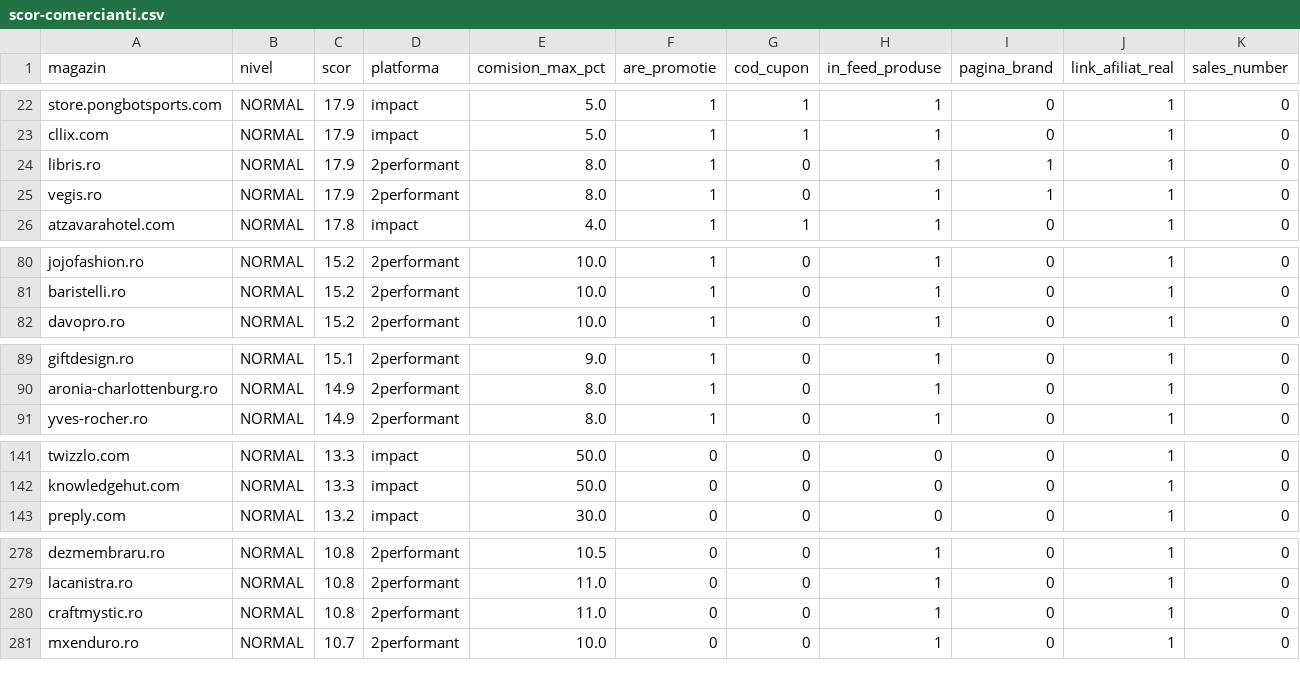
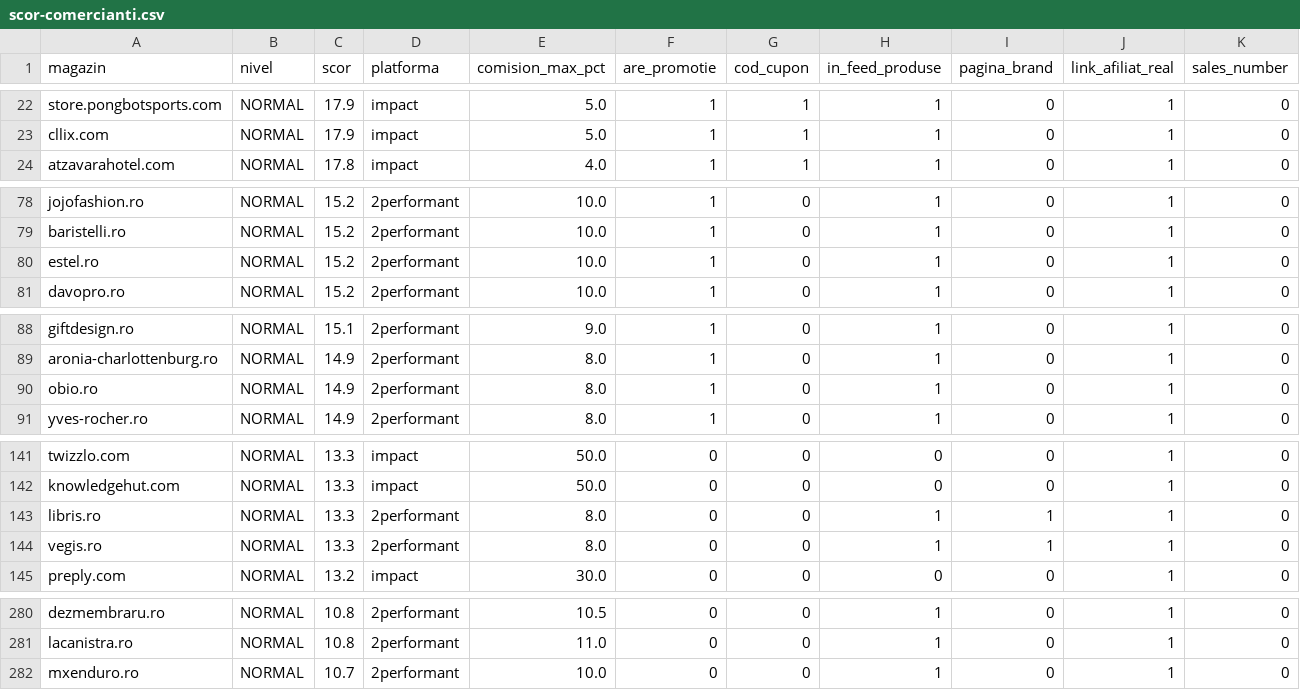
Before and after one commit to alexmarius855-gif/AmCupon, a CSV file: data/scor-comercianti.csv, drawn as a sheet; only a part is shown, gaps mark what is left out; the diff covers the shown part only.

```diff
--- a/data/scor-comercianti.csv
+++ b/data/scor-comercianti.csv
@@ -23,4 +23,2 @@ store.pongbotsports.com,NORMAL,17.9,impact,5.0,1,1,1,0,1,0
 cllix.com,NORMAL,17.9,impact,5.0,1,1,1,0,1,0
-libris.ro,NORMAL,17.9,2performant,8.0,1,0,1,1,1,0
-vegis.ro,NORMAL,17.9,2performant,8.0,1,0,1,1,1,0
 atzavarahotel.com,NORMAL,17.8,impact,4.0,1,1,1,0,1,0
@@ -81,2 +79,3 @@ jojofashion.ro,NORMAL,15.2,2performant,10.0,1,0,1,0,1,0
 baristelli.ro,NORMAL,15.2,2performant,10.0,1,0,1,0,1,0
+estel.ro,NORMAL,15.2,2performant,10.0,1,0,1,0,1,0
 davopro.ro,NORMAL,15.2,2performant,10.0,1,0,1,0,1,0
@@ -90,2 +89,3 @@ giftdesign.ro,NORMAL,15.1,2performant,9.0,1,0,1,0,1,0
 aronia-charlottenburg.ro,NORMAL,14.9,2performant,8.0,1,0,1,0,1,0
+obio.ro,NORMAL,14.9,2performant,8.0,1,0,1,0,1,0
 yves-rocher.ro,NORMAL,14.9,2performant,8.0,1,0,1,0,1,0
@@ -142,2 +142,4 @@ twizzlo.com,NORMAL,13.3,impact,50.0,0,0,0,0,1,0
 knowledgehut.com,NORMAL,13.3,impact,50.0,0,0,0,0,1,0
+libris.ro,NORMAL,13.3,2performant,8.0,0,0,1,1,1,0
+vegis.ro,NORMAL,13.3,2performant,8.0,0,0,1,1,1,0
 preply.com,NORMAL,13.2,impact,30.0,0,0,0,0,1,0
@@ -279,3 +281,2 @@ dezmembraru.ro,NORMAL,10.8,2performant,10.5,0,0,1,0,1,0
 lacanistra.ro,NORMAL,10.8,2performant,11.0,0,0,1,0,1,0
-craftmystic.ro,NORMAL,10.8,2performant,11.0,0,0,1,0,1,0
 mxenduro.ro,NORMAL,10.7,2performant,10.0,0,0,1,0,1,0
```
Also changed, not shown: 2 added rows, 2 removed rows, 8 moved rows and 2 edited cells elsewhere in this file, 18 other files.
